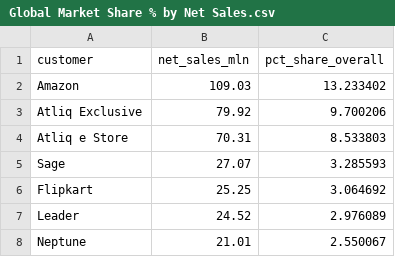
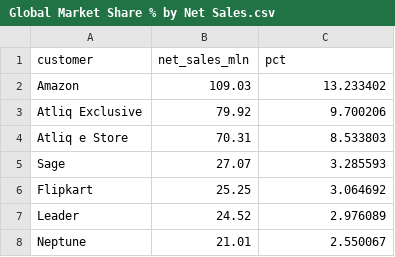
Before and after one commit to Ashwini1503/SQL-Based-Sales-And-Marketing-Analytics, a CSV file: Global Market Share % by Net Sales.csv, drawn as a sheet; only a part is shown.

Commit message:
Update Global Market Share % by Net Sales.csv

```diff
--- a/Global Market Share % by Net Sales.csv
+++ b/Global Market Share % by Net Sales.csv
@@ -1,2 +1,2 @@
-customer,net_sales_mln,pct_share_overall
+customer,net_sales_mln,pct
 Amazon ,109.03,13.233402
```
